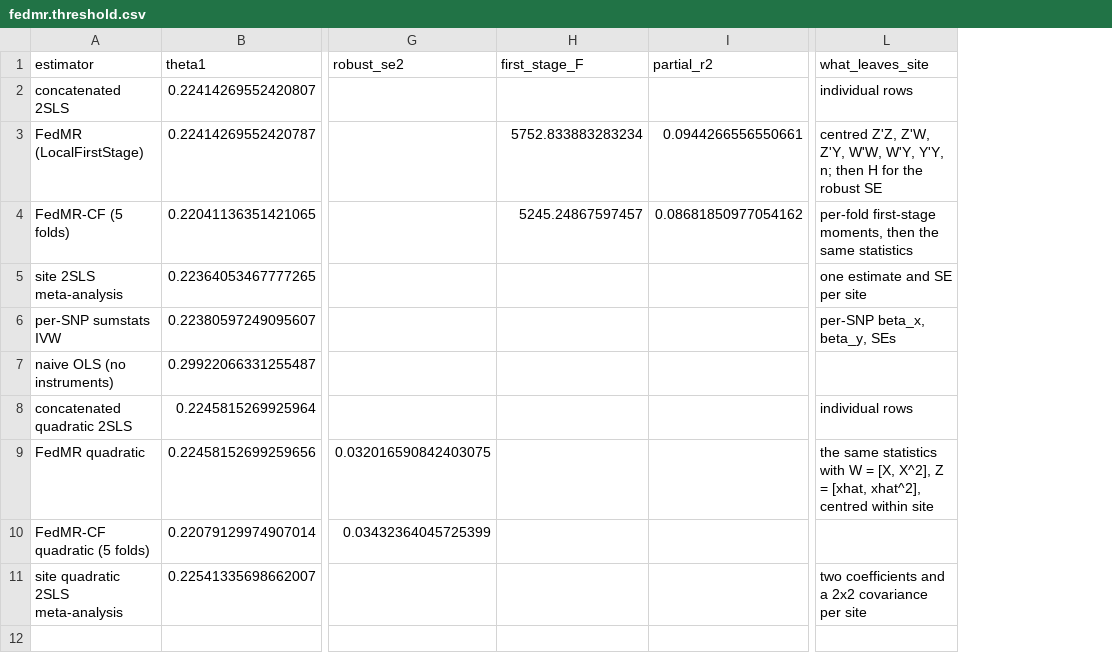
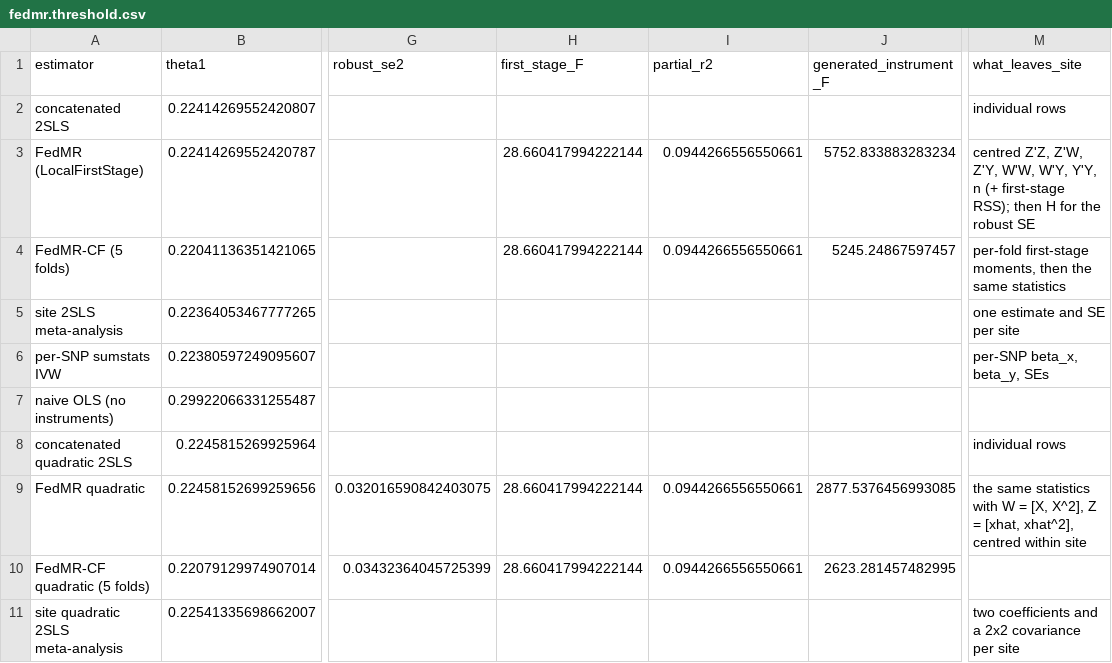
Before and after one commit to collaborativebioinformatics/FLAMINGO, a CSV file: data/results/fedmr.threshold.csv, drawn as a sheet; only a part is shown, gaps mark what is left out; addresses are those after the commit; the diff names each change by its address in the sheet, - before the commit and + after, or states it on an @@ line.

```diff
--- a/data/results/fedmr.threshold.csv
+++ b/data/results/fedmr.threshold.csv
+column J (generated_instrument_F), rows 3-10: 5752.833883283234 | 5245.24867597457 |  |  |  |  | 2877.5376456993085 | 2623.281457482995
-H3 (first_stage_F): 5752.833883283234
+H3 (first_stage_F): 28.660417994222144
-M3 (what_leaves_site): …W'Y, Y'Y, n; then H…
+M3 (what_leaves_site): …W'Y, Y'Y, n (+ first-stage RSS); then H…
-H4 (first_stage_F): 5245.24867597457
+H4 (first_stage_F): 28.660417994222144
-I4 (partial_r2): 0.08681850977054162
+I4 (partial_r2): 0.0944266556550661
-H9:H10 (first_stage_F): (empty)
+H9:H10 (first_stage_F): 28.660417994222144
-I9:I10 (partial_r2): (empty)
+I9:I10 (partial_r2): 0.0944266556550661
```
Also changed, not shown: data/results/fedmr.linear.csv, data/results/fedmr.linear_shared.csv, 39 other files.
